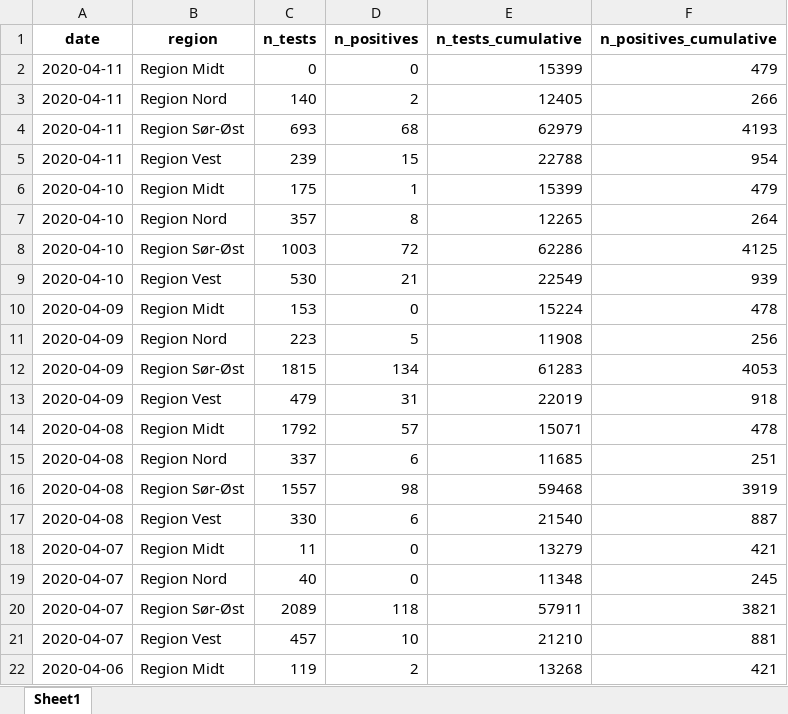
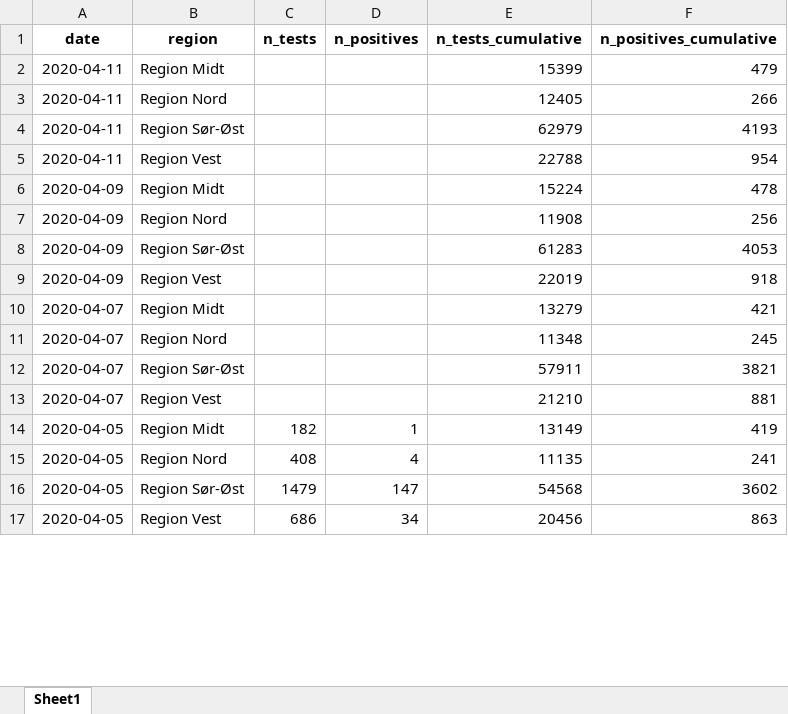
Before and after one commit to thohan88/covid19-nor-data, an Excel workbook: data/03_covid_tests/regional_tests.xlsx, sheet Sheet1, drawn as a sheet; only a part is shown; the shorter side is filled out with more unchanged rows; values as stored, in another font and other column widths than the file's, no borders; removed rows and columns are numbered as before the commit, all else as after; the diff covers the shown part only; the diff names each change by its address in the sheet, - before the commit and + after, or states it on an @@ line.

```diff
--- a/data/03_covid_tests/regional_tests.xlsx (sheet Sheet1)
+++ b/data/03_covid_tests/regional_tests.xlsx (sheet Sheet1)
-C2 (n_tests): 0
+C2 (n_tests): (empty)
-D2 (n_positives): 0
+D2 (n_positives): (empty)
-C3 (n_tests): 140
+C3 (n_tests): (empty)
-D3 (n_positives): 2
+D3 (n_positives): (empty)
-C4 (n_tests): 693
+C4 (n_tests): (empty)
-D4 (n_positives): 68
+D4 (n_positives): (empty)
-C5 (n_tests): 239
+C5 (n_tests): (empty)
-D5 (n_positives): 15
+D5 (n_positives): (empty)
-row 6: 2020-04-10 | Region Midt | 175 | 1 | 15399 | 479
-row 7: 2020-04-10 | Region Nord | 357 | 8 | 12265 | 264
-row 8: 2020-04-10 | Region Sør-Øst | 1003 | 72 | 62286 | 4125
-row 9: 2020-04-10 | Region Vest | 530 | 21 | 22549 | 939
-C6 (n_tests): 153
+C6 (n_tests): (empty)
-D6 (n_positives): 0
+D6 (n_positives): (empty)
-C7 (n_tests): 223
+C7 (n_tests): (empty)
-D7 (n_positives): 5
+D7 (n_positives): (empty)
-C8 (n_tests): 1815
+C8 (n_tests): (empty)
-D8 (n_positives): 134
+D8 (n_positives): (empty)
-C9 (n_tests): 479
+C9 (n_tests): (empty)
-D9 (n_positives): 31
+D9 (n_positives): (empty)
-row 14: 2020-04-08 | Region Midt | 1792 | 57 | 15071 | 478
-row 15: 2020-04-08 | Region Nord | 337 | 6 | 11685 | 251
-row 16: 2020-04-08 | Region Sør-Øst | 1557 | 98 | 59468 | 3919
-row 17: 2020-04-08 | Region Vest | 330 | 6 | 21540 | 887
-C10 (n_tests): 11
+C10 (n_tests): (empty)
-D10:D11 (n_positives): 0
+D10:D11 (n_positives): (empty)
-C11 (n_tests): 40
+C11 (n_tests): (empty)
-C12 (n_tests): 2089
+C12 (n_tests): (empty)
-D12 (n_positives): 118
+D12 (n_positives): (empty)
-C13 (n_tests): 457
+C13 (n_tests): (empty)
-D13 (n_positives): 10
+D13 (n_positives): (empty)
-row 22: 2020-04-06 | Region Midt | 119 | 2 | 13268 | 421
```
Also changed, not shown: 7 removed rows and 8 edited cells elsewhere in this sheet, data/01_infected/msis/municipality_and_district_wide.xlsx, data/02_admissions/admissions.xlsx, 17 other files.
